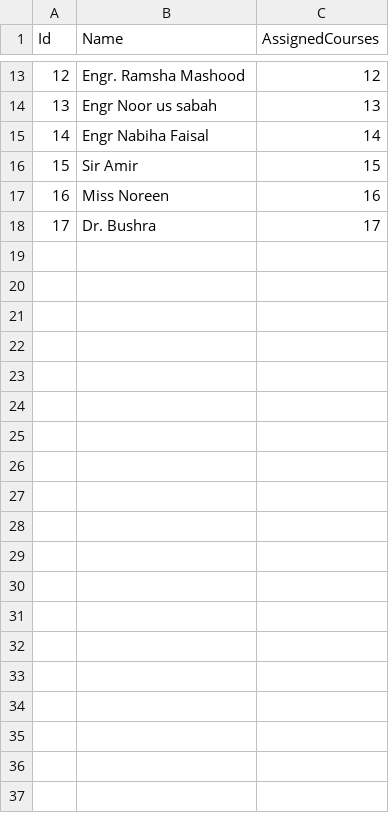
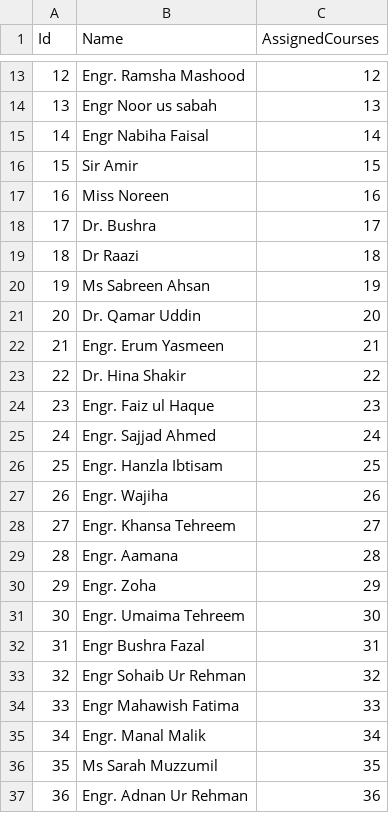
Before and after one commit to Engr-Fatima-Aman/Clash-Free-Timetable-Generator-, a CSV file: TimetableData/teachers.csv, drawn as a sheet; only a part is shown, gaps mark what is left out.

```diff
--- a/TimetableData/teachers.csv
+++ b/TimetableData/teachers.csv
@@ -18 +18,20 @@ Id,Name,AssignedCourses
 17,Dr. Bushra,17
+18,Dr Raazi,18
+19,Ms Sabreen Ahsan,19
+20,Dr. Qamar Uddin,20
+21,Engr. Erum Yasmeen,21
+22,Dr. Hina Shakir,22
+23,Engr. Faiz ul Haque,23
+24,Engr. Sajjad Ahmed,24
+25,Engr. Hanzla Ibtisam,25
+26,Engr. Wajiha,26
+27,Engr. Khansa Tehreem,27
+28,Engr. Aamana,28
+29,Engr. Zoha,29
+30,Engr. Umaima Tehreem,30
+31,Engr Bushra Fazal,31
+32,Engr Sohaib Ur Rehman,32
+33,Engr Mahawish Fatima,33
+34,Engr. Manal Malik,34
+35,Ms Sarah Muzzumil,35
+36,Engr. Adnan Ur Rehman,36
```
Also changed, not shown: TimetableData/assignments.csv, TimetableData/classes.csv, 48 other files.
